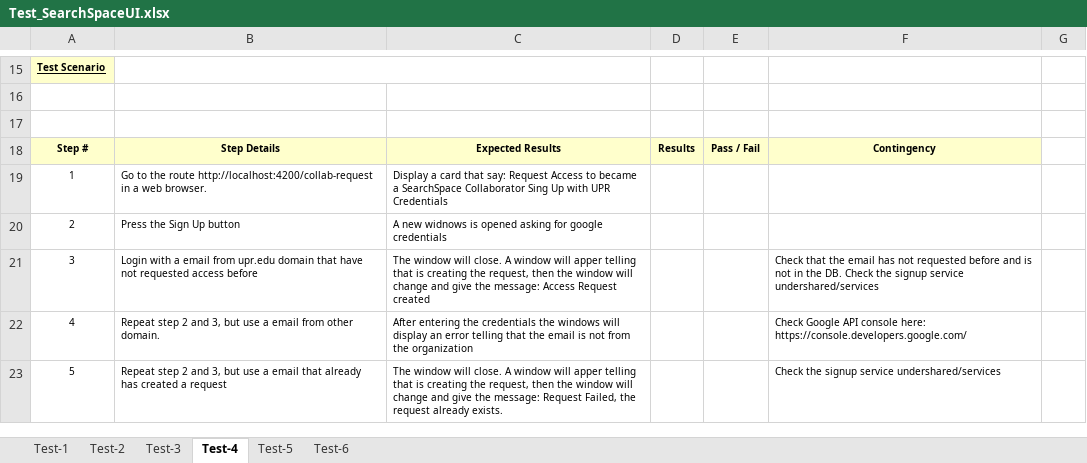
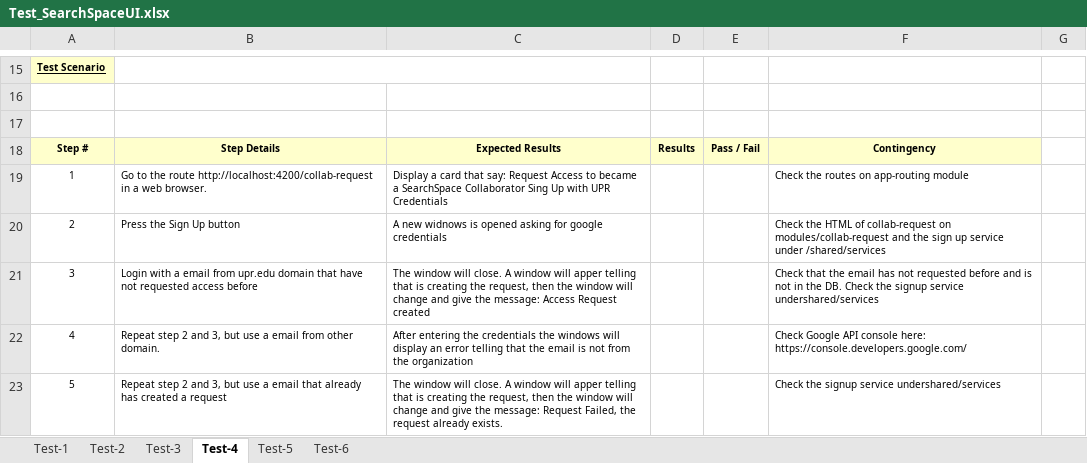
Before and after one commit to my-rubber-toe/IReNE-searchspace-ui, an Excel workbook: Test_SearchSpaceUI.xlsx, sheet Test-4, drawn as a sheet; only a part is shown, gaps mark what is left out; values as stored, in another font and other column widths than the file's, no borders; the diff names each change by its address in the sheet, - before the commit and + after, or states it on an @@ line.

Commit message:
Update Test_SearchSpaceUI.xlsx
Updating contingencies

```diff
--- a/Test_SearchSpaceUI.xlsx (sheet Test-4)
+++ b/Test_SearchSpaceUI.xlsx (sheet Test-4)
-F19: (empty)
+F19: Check the routes on app-routing module
-F20: (empty)
+F20: Check the HTML of collab-request on modules/collab-request and the sign up service under /shared/services
```
Also changed, not shown: sheet Test-2, sheet Test-3, sheet Test-1.
